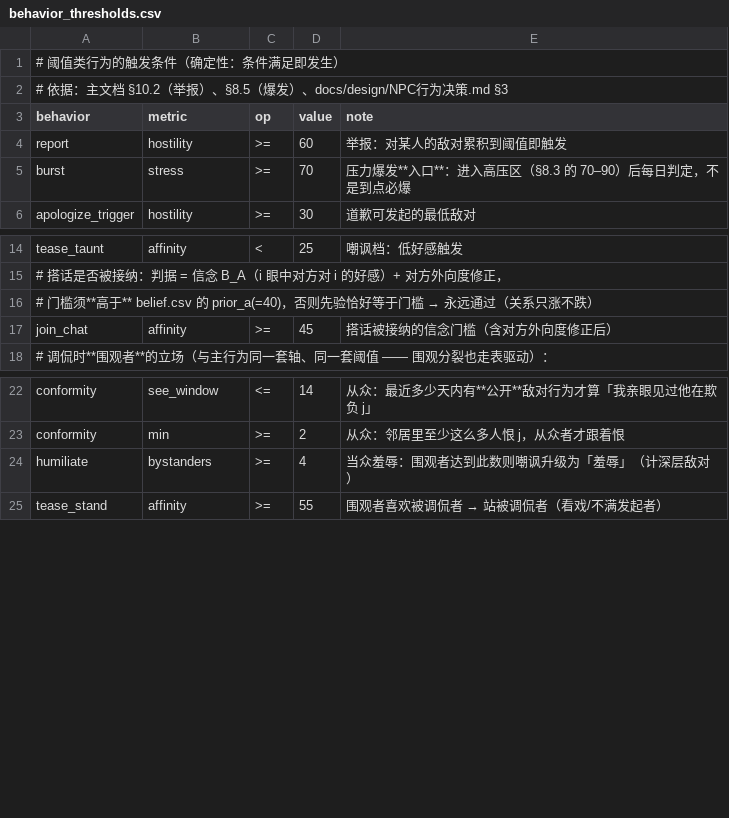
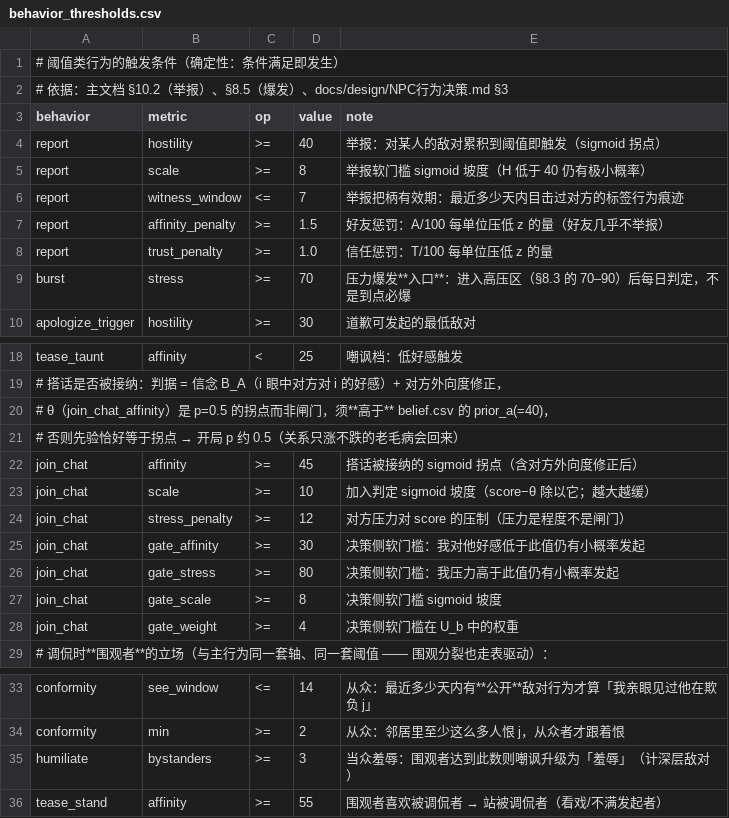
Before and after one commit to jx321720396/Ten-minutes-after-class, a CSV file: data/rules/behavior_thresholds.csv, drawn as a sheet; only a part is shown, gaps mark what is left out.

Commit message:
feat(sim): 统一判定公式概率化 + 举报载体层 + 参数重标定
- 决策/判定两段式统一（主文档 §6.4）：决策侧读信念、判定侧读真值，判定改为 sigmoid + 掷骰
- 阈值类（举报/爆发）由 0/1 硬门槛改为 p = σ((x−θ)/scale)，不再有固定门槛
- 举报载体层：新增目击把柄，好友约束并入统一公式（z 含 A/T 惩罚项，好友概率趋 0 但非 0）
- 参数重标定：interrupted_stress 1.35→1.25、exclude_p 0.04→0.06、humiliate_bystanders 4→3、
  report_hostility 60→40、report_p 0.05/每 tick→0.10/每段、phone_expose_p 0.30→0.60
- 六道门全绿：check_config 176 / test_core 24 / verify_formula 4 / check_docs / check_metrics / diversity_report

检验一：未引入任何脚本化触发，行为仍为 f(性格四维, 透明度, 当前状态) 的概率函数。

```diff
--- a/data/rules/behavior_thresholds.csv
+++ b/data/rules/behavior_thresholds.csv
@@ -3,3 +3,7 @@
 behavior,metric,op,value,note
-report,hostility,>=,60,举报：对某人的敌对累积到阈值即触发
+report,hostility,>=,40,举报：对某人的敌对累积到阈值即触发（sigmoid 拐点）
+report,scale,>=,8,举报软门槛 sigmoid 坡度（H 低于 40 仍有极小概率）
+report,witness_window,<=,7,举报把柄有效期：最近多少天内目击过对方的标签行为痕迹
+report,affinity_penalty,>=,1.5,好友惩罚：A/100 每单位压低 z 的量（好友几乎不举报）
+report,trust_penalty,>=,1.0,信任惩罚：T/100 每单位压低 z 的量
 burst,stress,>=,70,压力爆发**入口**：进入高压区（§8.3 的 70–90）后每日判定，不是到点必爆
@@ -15,4 +19,11 @@ tease_taunt,affinity,<,25,嘲讽档：低好感触发
 # 搭话是否被接纳：判据 = 信念 B_A（i 眼中对方对 i 的好感）+ 对方外向度修正，
-# 门槛须**高于** belief.csv 的 prior_a(=40)，否则先验恰好等于门槛 → 永远通过（关系只涨不跌）
-join_chat,affinity,>=,45,搭话被接纳的信念门槛（含对方外向度修正后）
+# θ（join_chat_affinity）是 p=0.5 的拐点而非闸门，须**高于** belief.csv 的 prior_a(=40)，
+# 否则先验恰好等于拐点 → 开局 p 约 0.5（关系只涨不跌的老毛病会回来）
+join_chat,affinity,>=,45,搭话被接纳的 sigmoid 拐点（含对方外向度修正后）
+join_chat,scale,>=,10,加入判定 sigmoid 坡度（score−θ 除以它；越大越缓）
+join_chat,stress_penalty,>=,12,对方压力对 score 的压制（压力是程度不是闸门）
+join_chat,gate_affinity,>=,30,决策侧软门槛：我对他好感低于此值仍有小概率发起
+join_chat,gate_stress,>=,80,决策侧软门槛：我压力高于此值仍有小概率发起
+join_chat,gate_scale,>=,8,决策侧软门槛 sigmoid 坡度
+join_chat,gate_weight,>=,4,决策侧软门槛在 U_b 中的权重
 # 调侃时**围观者**的立场（与主行为同一套轴、同一套阈值 —— 围观分裂也走表驱动）：
@@ -23,3 +34,3 @@ conformity,see_window,<=,14,从众：最近多少天内有**公开**敌对行为
 conformity,min,>=,2,从众：邻居里至少这么多人恨 j，从众者才跟着恨
-humiliate,bystanders,>=,4,当众羞辱：围观者达到此数则嘲讽升级为「羞辱」（计深层敌对）
+humiliate,bystanders,>=,3,当众羞辱：围观者达到此数则嘲讽升级为「羞辱」（计深层敌对）
 tease_stand,affinity,>=,55,围观者喜欢被调侃者 → 站被调侃者（看戏/不满发起者）
```
Also changed, not shown: data/rules/behavior_probs.csv, 3 other files.
